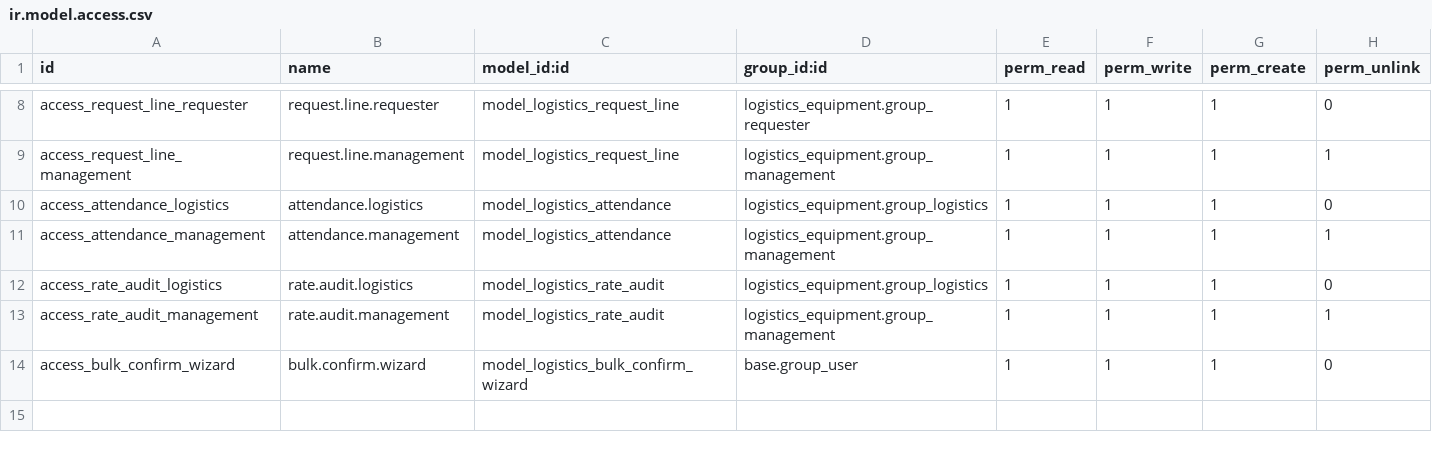
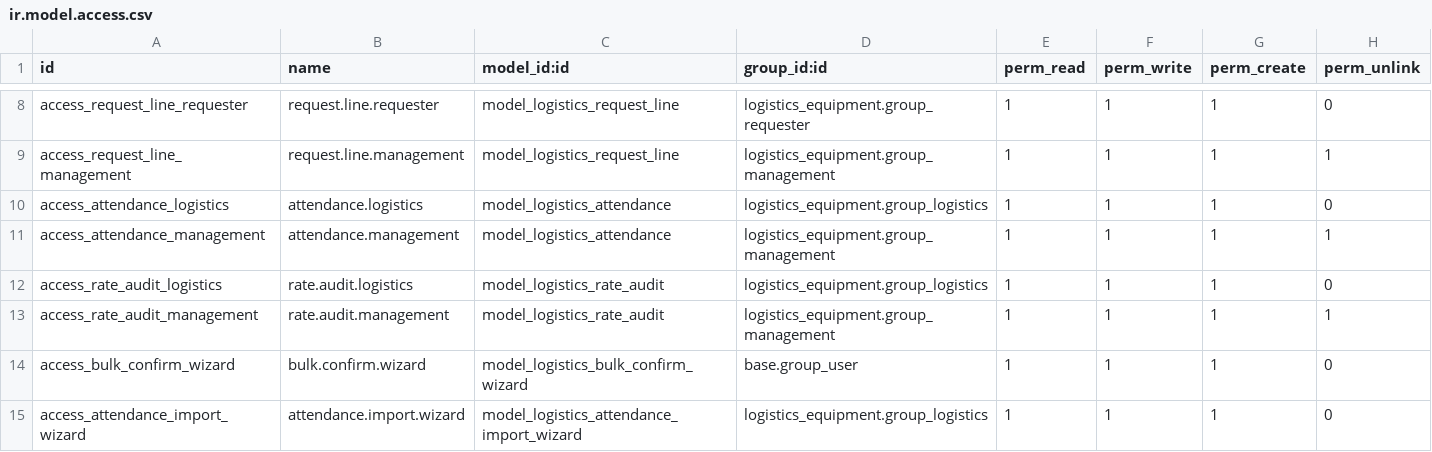
Before and after one commit to MohammedNaji123547/Odoo, a CSV file: logistics_equipment/security/ir.model.access.csv, drawn as a sheet; only a part is shown, gaps mark what is left out; the diff names each change by its address in the sheet, - before the commit and + after, or states it on an @@ line.

Commit message:
feat(logistics): Step 6 - attendance Excel import/export wizard

```diff
--- a/logistics_equipment/security/ir.model.access.csv
+++ b/logistics_equipment/security/ir.model.access.csv
+row 15: access_attendance_import_wizard | attendance.import.wizard | model_logistics_attendance_import_wizard | logistics_equipment.group_logistics | 1 | 1 | 1 | 0
```
Also changed, not shown: 4 other files.
